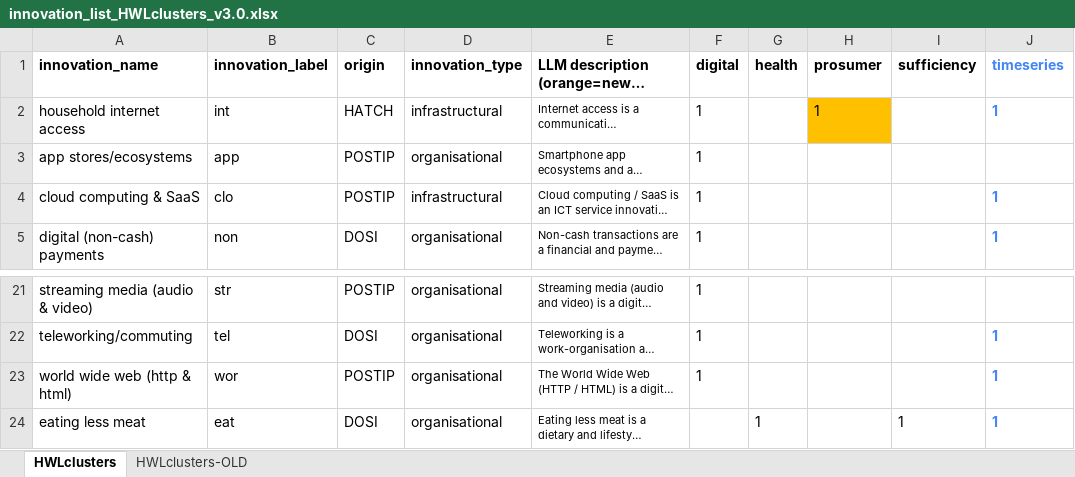
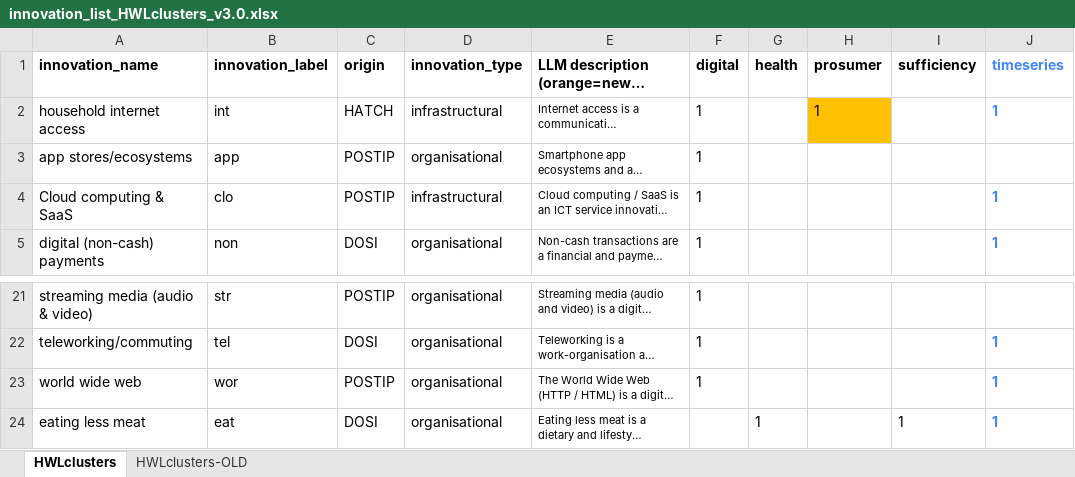
Before and after one commit to marlinarnz/dosi, an Excel workbook: data/innovation_list_HWLclusters_v3.0.xlsx, sheet HWLclusters, drawn as a sheet; only a part is shown, gaps mark what is left out; long unchanged cells end in …; values as stored, in another font and other column widths than the file's, no borders; the diff names each change by its address in the sheet, - before the commit and + after, or states it on an @@ line.

```diff
--- a/data/innovation_list_HWLclusters_v3.0.xlsx (sheet HWLclusters)
+++ b/data/innovation_list_HWLclusters_v3.0.xlsx (sheet HWLclusters)
-A4 (innovation_name): cloud computing & SaaS
+A4 (innovation_name): Cloud computing & SaaS
-A23 (innovation_name): world wide web (http & html)
+A23 (innovation_name): world wide web
```
Also changed, not shown: 7 other files.
